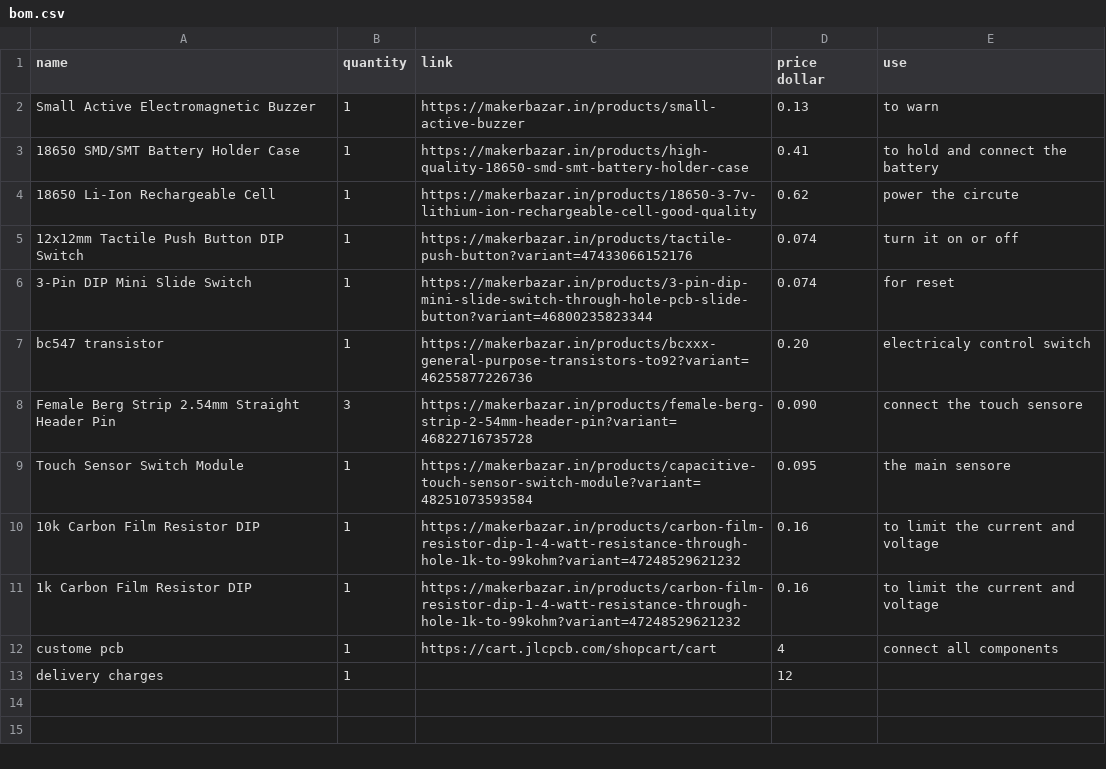
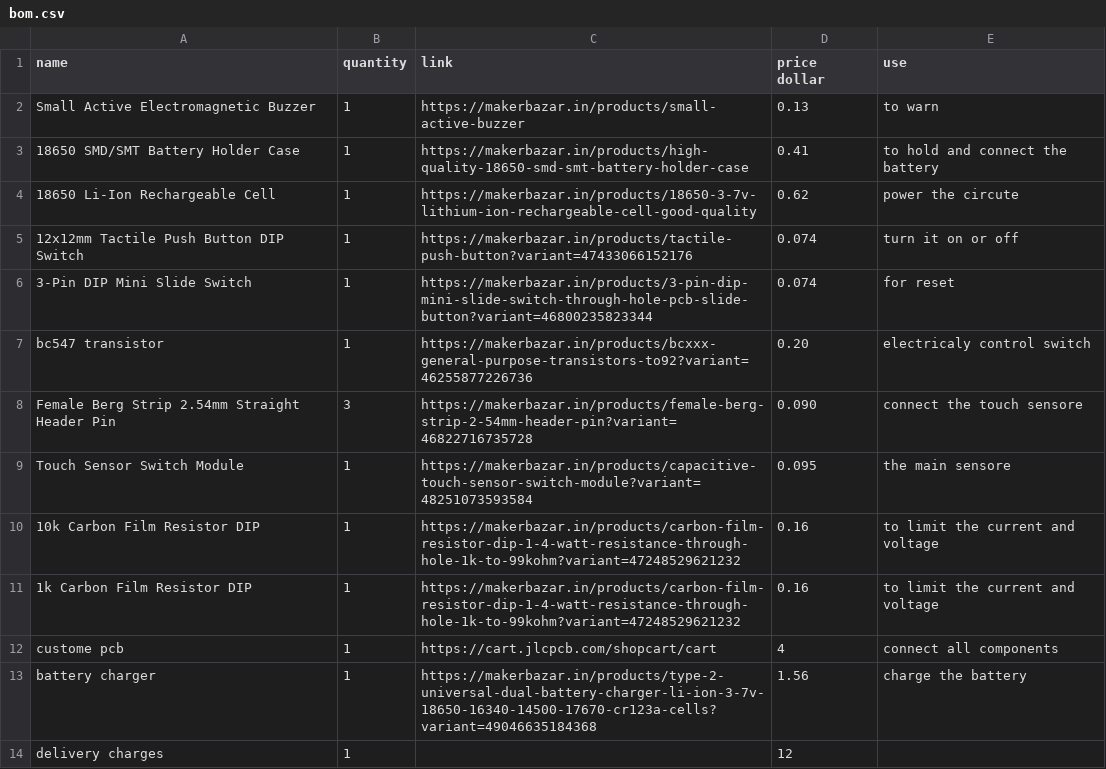
Before and after one commit to sohamboyythrdh6/Don-t-touch, a CSV file: bom.csv, drawn as a sheet.

Commit message:
Update bom.csv

```diff
--- a/bom.csv
+++ b/bom.csv
@@ -12,2 +12,3 @@ Touch Sensor Switch Module,1,https://makerbazar.in/products/capacitive-touch-sen
 custome pcb,1,https://cart.jlcpcb.com/shopcart/cart,4,connect all components
+battery charger,1,https://makerbazar.in/products/type-2-universal-dual-battery-charger-li-ion-3-7v-18650-16340-14500-17670-cr123a-cells?variant=49046635184368,1.56,charge the battery
 delivery charges,1,,12,
```
